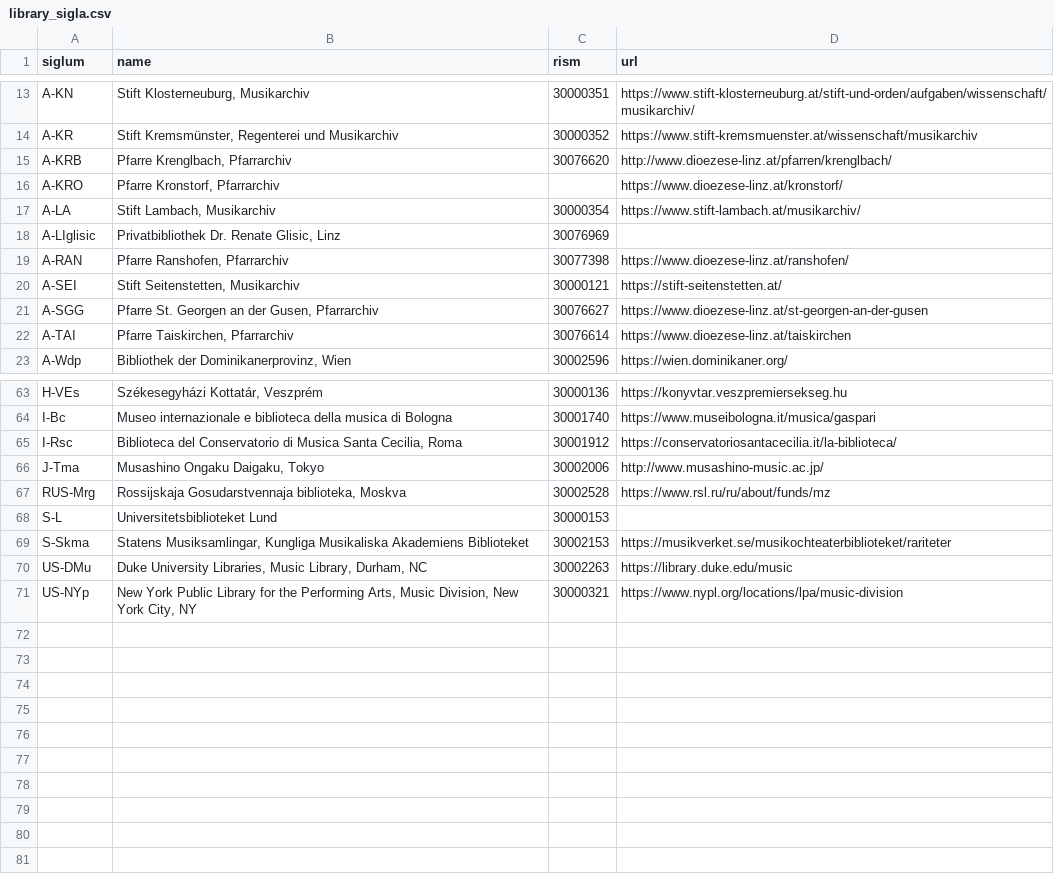
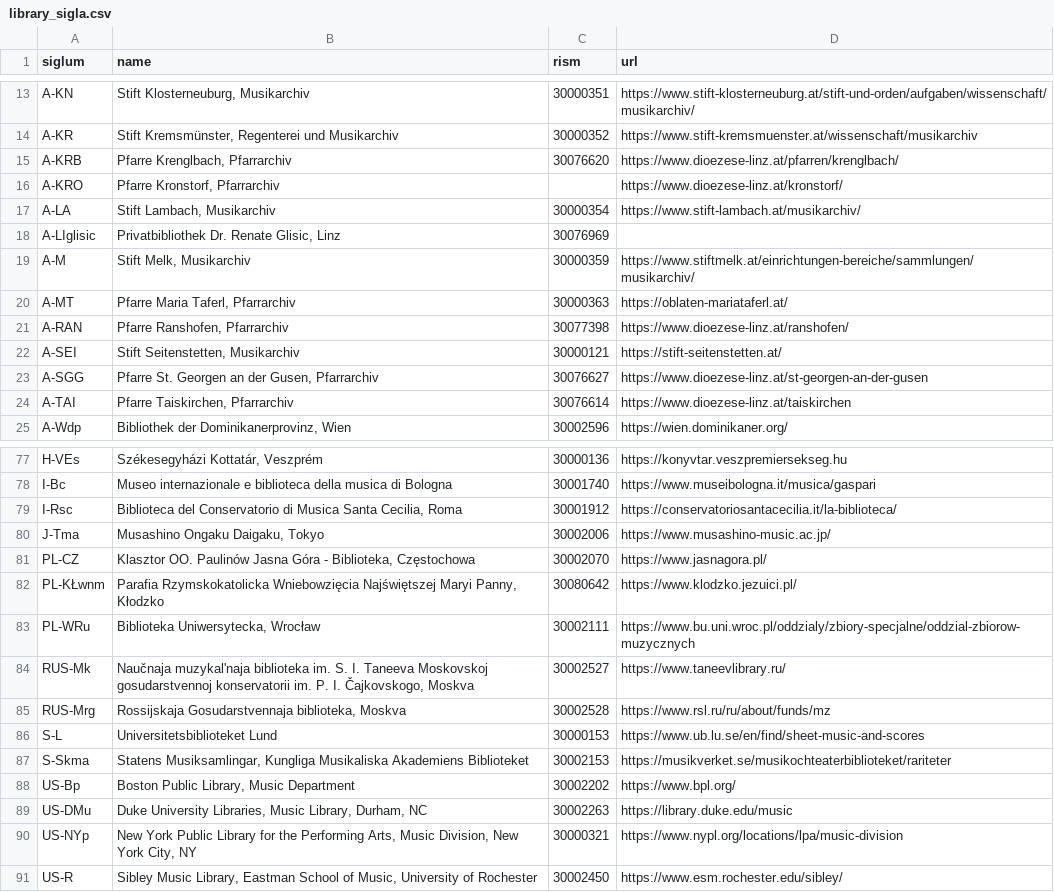
Before and after one commit to edition-esser-skala/werner-catalogue-of-works, a CSV file: data/library_sigla.csv, drawn as a sheet; only a part is shown, gaps mark what is left out; the diff covers the shown part only.

Commit message:
extends library sigla

```diff
--- a/data/library_sigla.csv
+++ b/data/library_sigla.csv
@@ -14,3 +14,3 @@ A-KN,"Stift Klosterneuburg, Musikarchiv",30000351,https://www.stift-klosterneubu
 A-KR,"Stift Kremsmünster, Regenterei und Musikarchiv",30000352,https://www.stift-kremsmuenster.at/wissenschaft/musikarchiv
-A-KRB,"Pfarre Krenglbach, Pfarrarchiv",30076620,http://www.dioezese-linz.at/pfarren/krenglbach/
+A-KRB,"Pfarre Krenglbach, Pfarrarchiv",30076620,https://www.dioezese-linz.at/pfarren/krenglbach/
 A-KRO,"Pfarre Kronstorf, Pfarrarchiv",,https://www.dioezese-linz.at/kronstorf/
@@ -18,2 +18,4 @@ A-LA,"Stift Lambach, Musikarchiv",30000354,https://www.stift-lambach.at/musikarc
 A-LIglisic,"Privatbibliothek Dr. Renate Glisic, Linz",30076969,
+A-M,"Stift Melk, Musikarchiv",30000359,https://www.stiftmelk.at/einrichtungen-bereiche/sammlungen/musikarchiv/
+A-MT,"Pfarre Maria Taferl, Pfarrarchiv",30000363,https://oblaten-mariataferl.at/
 A-RAN,"Pfarre Ranshofen, Pfarrarchiv",30077398,https://www.dioezese-linz.at/ranshofen/
@@ -65,7 +79,13 @@ I-Bc,Museo internazionale e biblioteca della musica di Bologna,30001740,https://
 I-Rsc,"Biblioteca del Conservatorio di Musica Santa Cecilia, Roma",30001912,https://conservatoriosantacecilia.it/la-biblioteca/
-J-Tma,"Musashino Ongaku Daigaku, Tokyo",30002006,http://www.musashino-music.ac.jp/
+J-Tma,"Musashino Ongaku Daigaku, Tokyo",30002006,https://www.musashino-music.ac.jp/
+PL-CZ,"Klasztor OO. Paulinów Jasna Góra - Biblioteka, Częstochowa",30002070,https://www.jasnagora.pl/
+PL-KŁwnm,"Parafia Rzymskokatolicka Wniebowzięcia Najświętszej Maryi Panny, Kłodzko",30080642,https://www.klodzko.jezuici.pl/
+PL-WRu,"Biblioteka Uniwersytecka, Wrocław",30002111,https://www.bu.uni.wroc.pl/oddzialy/zbiory-specjalne/oddzial-zbiorow-muzycznych
+RUS-Mk,"Naučnaja muzykal'naja biblioteka im. S. I. Taneeva Moskovskoj gosudarstvennoj konservatorii im. P. I. Čajkovskogo, Moskva",30002527,https://www.taneevlibrary.ru/
 RUS-Mrg,"Rossijskaja Gosudarstvennaja biblioteka, Moskva",30002528,https://www.rsl.ru/ru/about/funds/mz
-S-L,Universitetsbiblioteket Lund,30000153,
+S-L,Universitetsbiblioteket Lund,30000153,https://www.ub.lu.se/en/find/sheet-music-and-scores
 S-Skma,"Statens Musiksamlingar, Kungliga Musikaliska Akademiens Biblioteket",30002153,https://musikverket.se/musikochteaterbiblioteket/rariteter
+US-Bp,"Boston Public Library, Music Department",30002202,https://www.bpl.org/
 US-DMu,"Duke University Libraries, Music Library, Durham, NC",30002263,https://library.duke.edu/music
 US-NYp,"New York Public Library for the Performing Arts, Music Division, New York City, NY",30000321,https://www.nypl.org/locations/lpa/music-division
+US-R,"Sibley Music Library, Eastman School of Music, University of Rochester",30002450,https://www.esm.rochester.edu/sibley/
```
Also changed, not shown: 12 added rows elsewhere in this file.
